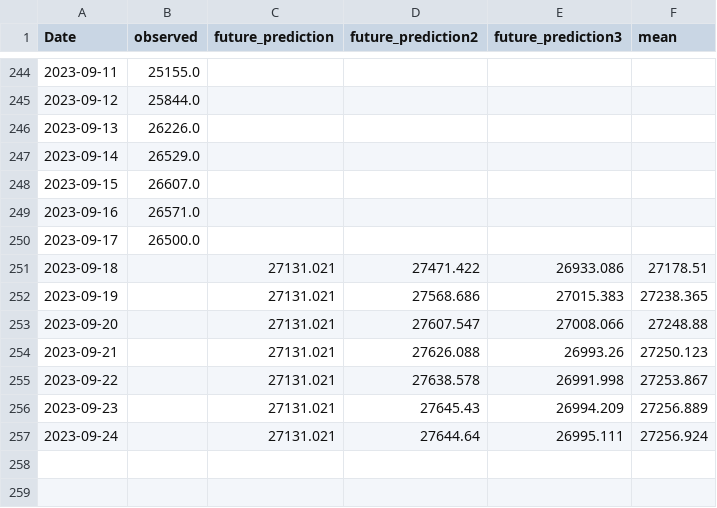
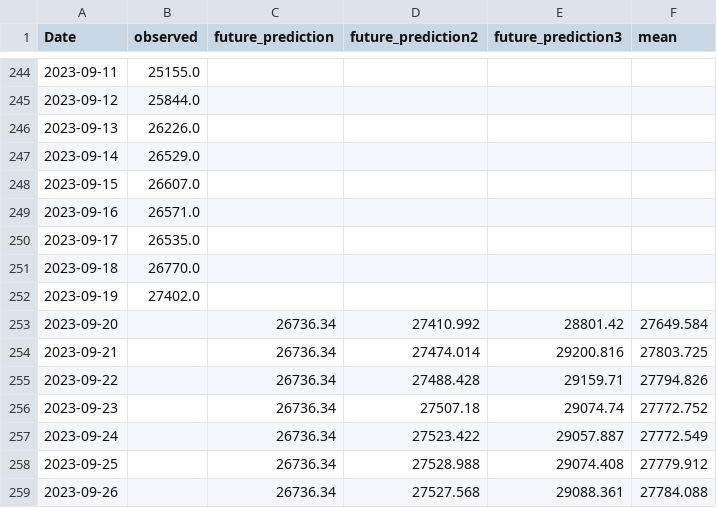
Before and after one commit to mtolan2023/crypto_forecast, a CSV file: output/btc_model.csv, drawn as a sheet; only a part is shown, gaps mark what is left out.

```diff
--- a/output/btc_model.csv
+++ b/output/btc_model.csv
@@ -249,9 +249,11 @@ Date,observed,future_prediction,future_prediction2,future_prediction3,mean
 2023-09-16,26571.0,,,,
-2023-09-17,26500.0,,,,
-2023-09-18,,27131.021,27471.422,26933.086,27178.51
-2023-09-19,,27131.021,27568.686,27015.383,27238.365
-2023-09-20,,27131.021,27607.547,27008.066,27248.88
-2023-09-21,,27131.021,27626.088,26993.26,27250.123
-2023-09-22,,27131.021,27638.578,26991.998,27253.867
-2023-09-23,,27131.021,27645.43,26994.209,27256.889
-2023-09-24,,27131.021,27644.64,26995.111,27256.924
+2023-09-17,26535.0,,,,
+2023-09-18,26770.0,,,,
+2023-09-19,27402.0,,,,
+2023-09-20,,26736.34,27410.992,28801.42,27649.584
+2023-09-21,,26736.34,27474.014,29200.816,27803.725
+2023-09-22,,26736.34,27488.428,29159.71,27794.826
+2023-09-23,,26736.34,27507.18,29074.74,27772.752
+2023-09-24,,26736.34,27523.422,29057.887,27772.549
+2023-09-25,,26736.34,27528.988,29074.408,27779.912
+2023-09-26,,26736.34,27527.568,29088.361,27784.088
```
Also changed, not shown: output/btc_lifetime.csv, output/btc_predict.csv, 30 other files.
